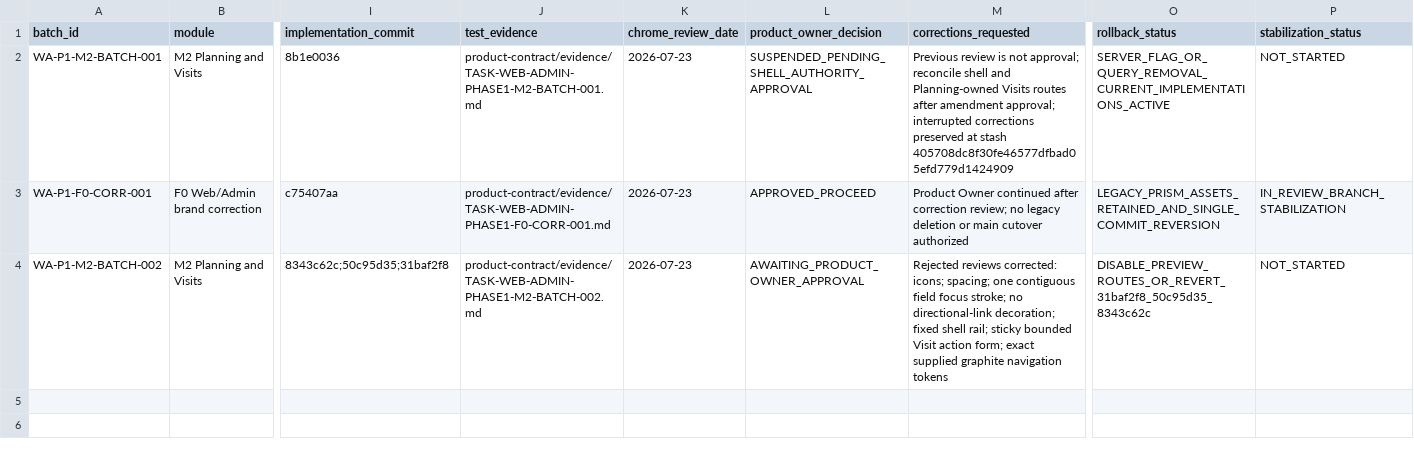
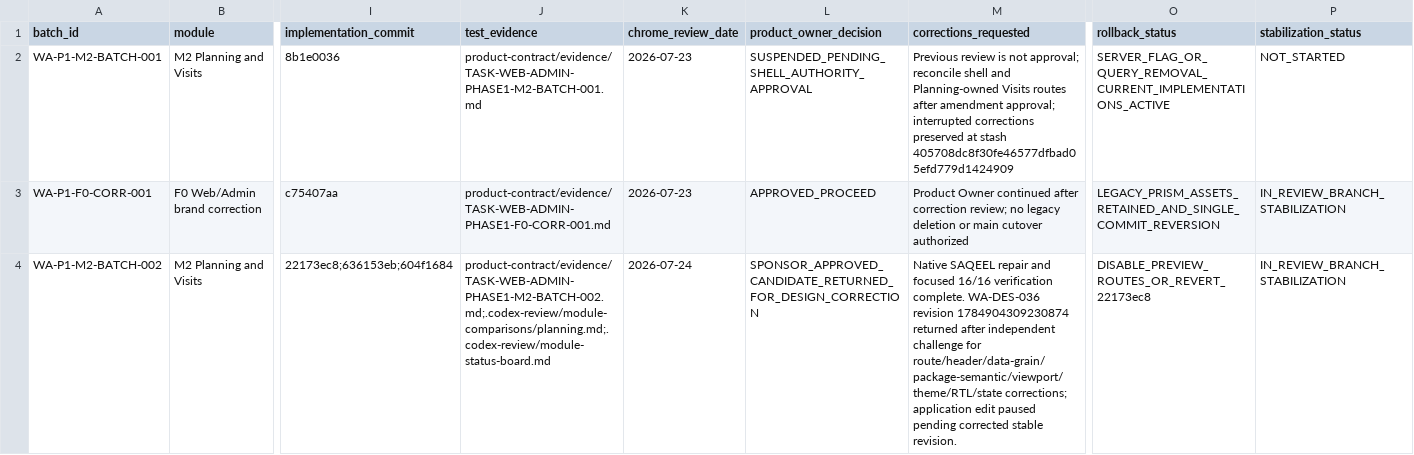
Before and after one commit to Vikram-Indla/Inspection, a CSV file: product-contract/web-admin-phase1/SCREEN_BATCH_LEDGER.csv, drawn as a sheet; only a part is shown, gaps mark what is left out; the diff names each change by its address in the sheet, - before the commit and + after, or states it on an @@ line.

Commit message:
docs(planning): record design challenge and module board

```diff
--- a/product-contract/web-admin-phase1/SCREEN_BATCH_LEDGER.csv
+++ b/product-contract/web-admin-phase1/SCREEN_BATCH_LEDGER.csv
-I4 (implementation_commit): 8343c62c;50c95d35;31baf2f8
+I4 (implementation_commit): 22173ec8;636153eb;604f1684
-J4 (test_evidence): product-contract/evidence/TASK-WEB-ADMIN-PHASE1-M2-BATCH-002.md
+J4 (test_evidence): product-contract/evidence/TASK-WEB-ADMIN-PHASE1-M2-BATCH-002.md;.codex-review/module-comparisons/planning.md;.codex-review/module-status-board.md
-K4 (chrome_review_date): 2026-07-23
+K4 (chrome_review_date): 2026-07-24
-L4 (product_owner_decision): AWAITING_PRODUCT_OWNER_APPROVAL
+L4 (product_owner_decision): SPONSOR_APPROVED_CANDIDATE_RETURNED_FOR_DESIGN_CORRECTION
-M4 (corrections_requested): Rejected reviews corrected: icons; spacing; one contiguous field focus stroke; no directional-link decoration; fixed shell rail; sticky bounded Visit action form; exact supplied graphite navigation tokens
+M4 (corrections_requested): Native SAQEEL repair and focused 16/16 verification complete. WA-DES-036 revision 1784904309230874 returned after independent challenge for route/header/data-grain/package-semantic/viewport/theme/RTL/state corrections; application edit paused pending corrected stable revision.
-O4 (rollback_status): DISABLE_PREVIEW_ROUTES_OR_REVERT_31baf2f8_50c95d35_8343c62c
+O4 (rollback_status): DISABLE_PREVIEW_ROUTES_OR_REVERT_22173ec8
-P4 (stabilization_status): NOT_STARTED
+P4 (stabilization_status): IN_REVIEW_BRANCH_STABILIZATION
```
Also changed, not shown: 4 other files.
